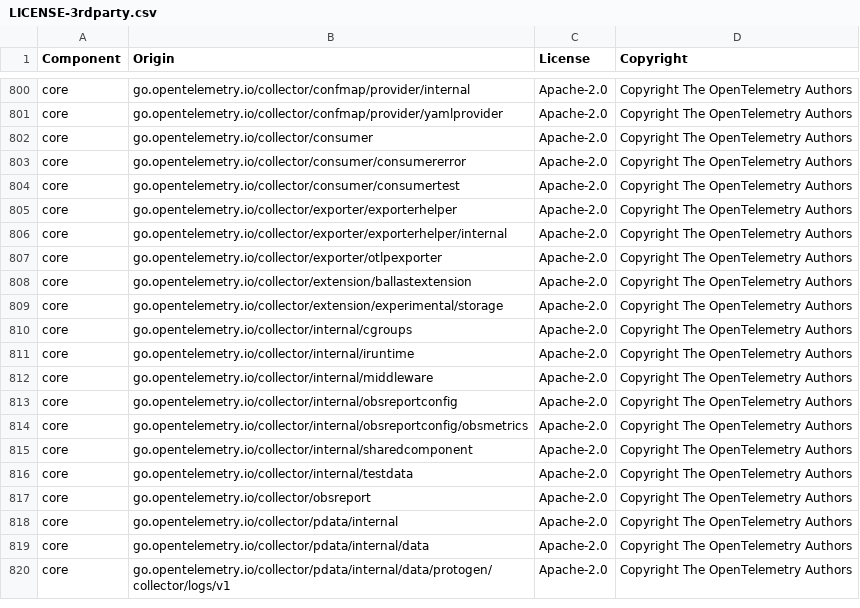
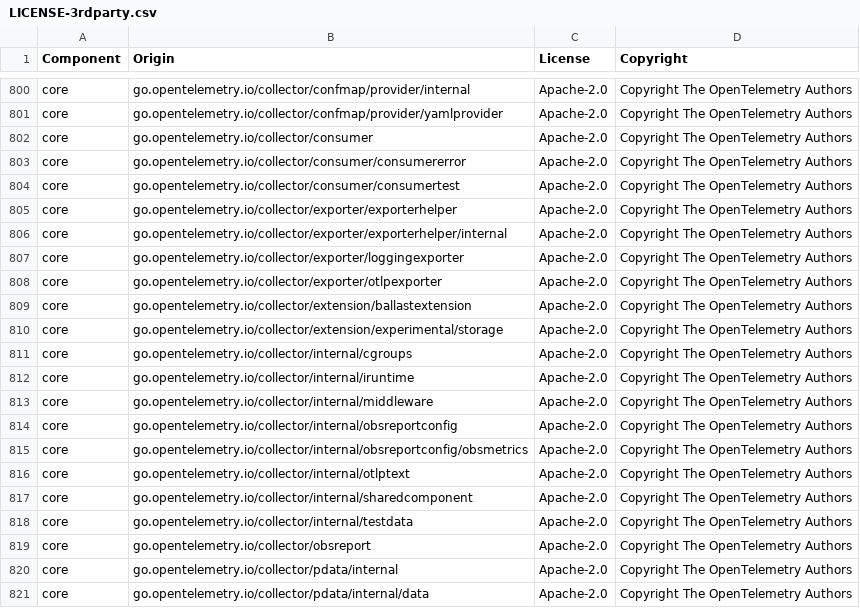
Before and after one commit to uzkjzjjz/datadog-agent, a CSV file: LICENSE-3rdparty.csv, drawn as a sheet; only a part is shown, gaps mark what is left out; the shorter side is filled out with more unchanged rows.

Commit message:
pkg/otlp: add logging exporter (#12281)
* pkg/otlp: add logging exporter

* inv generate-licenses

* reno new

* don't put invalid value in the pipeline config

* import go.opentelemetry.io/collector/config

* not to use deprecated methods

* rename to otlp_config.debug.log_level

* fix DebugLogEnabled

* fix errcheck

* rename to logLevel

* rename to loglevel

```diff
--- a/LICENSE-3rdparty.csv
+++ b/LICENSE-3rdparty.csv
@@ -806,2 +806,3 @@ core,go.opentelemetry.io/collector/exporter/exporterhelper,Apache-2.0,Copyright
 core,go.opentelemetry.io/collector/exporter/exporterhelper/internal,Apache-2.0,Copyright The OpenTelemetry Authors
+core,go.opentelemetry.io/collector/exporter/loggingexporter,Apache-2.0,Copyright The OpenTelemetry Authors
 core,go.opentelemetry.io/collector/exporter/otlpexporter,Apache-2.0,Copyright The OpenTelemetry Authors
@@ -814,2 +815,3 @@ core,go.opentelemetry.io/collector/internal/obsreportconfig,Apache-2.0,Copyright
 core,go.opentelemetry.io/collector/internal/obsreportconfig/obsmetrics,Apache-2.0,Copyright The OpenTelemetry Authors
+core,go.opentelemetry.io/collector/internal/otlptext,Apache-2.0,Copyright The OpenTelemetry Authors
 core,go.opentelemetry.io/collector/internal/sharedcomponent,Apache-2.0,Copyright The OpenTelemetry Authors
```
Also changed, not shown: 9 other files.
